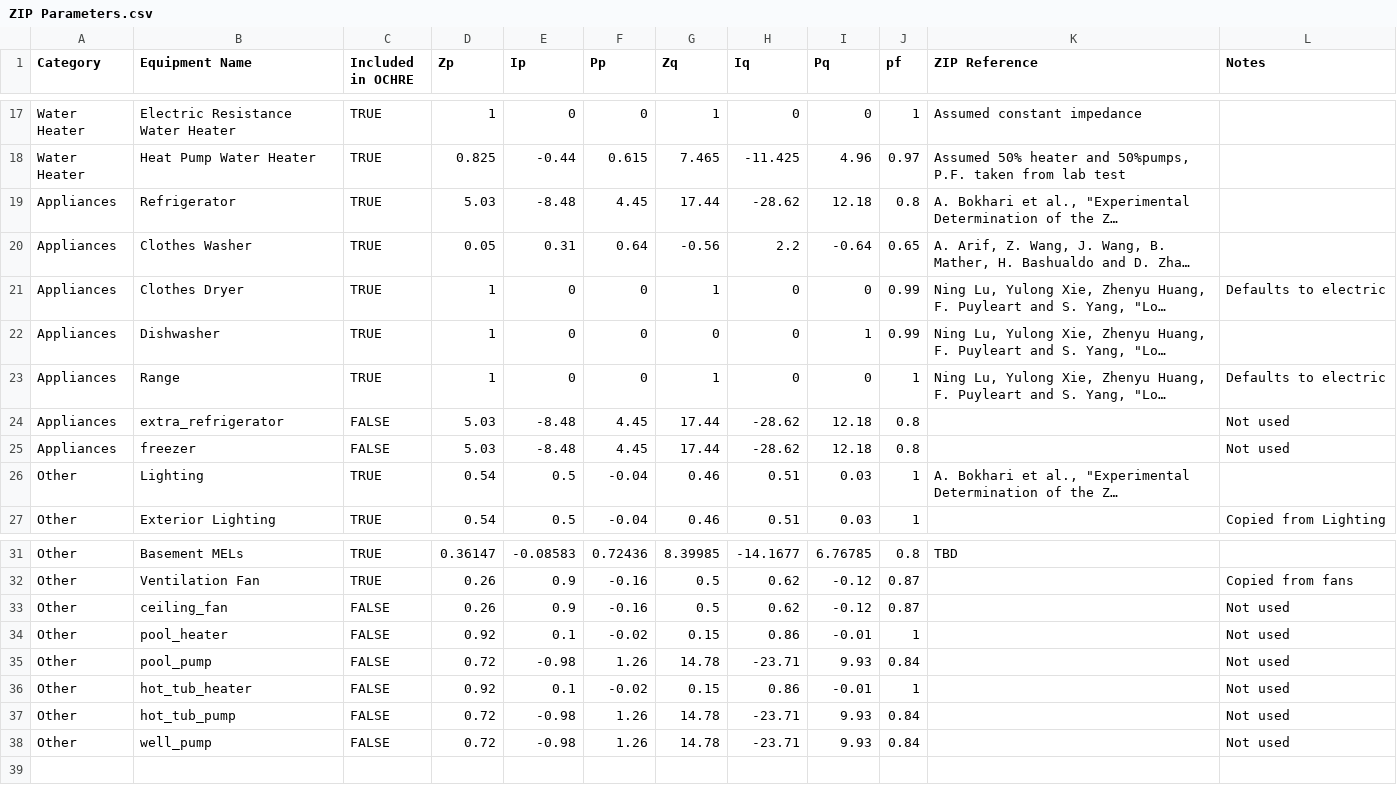
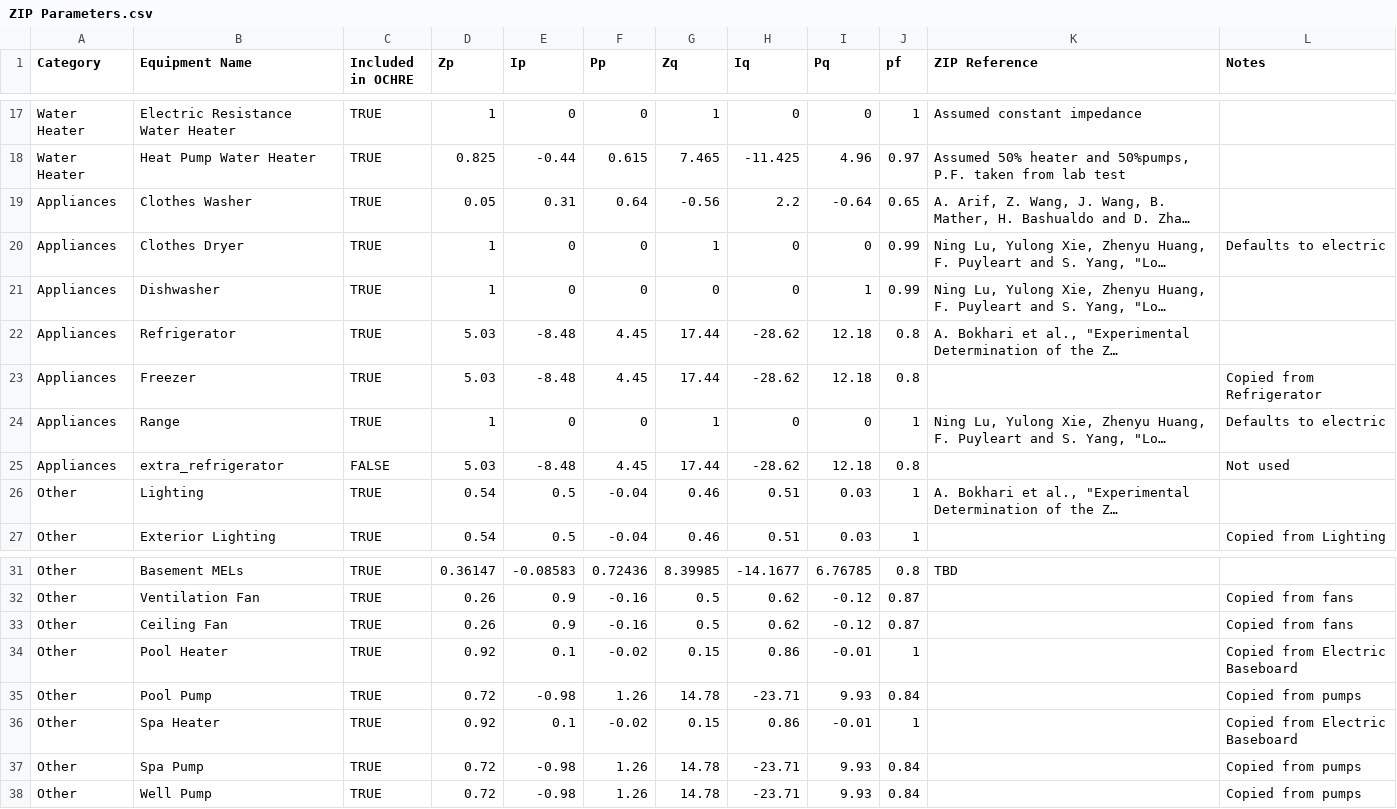
Before and after one commit to NREL/OCHRE, a CSV file: ochre/defaults/ZIP Parameters.csv, drawn as a sheet; only a part is shown, gaps mark what is left out; long unchanged cells end in …; removed rows and columns are numbered as before the commit, all else as after; the diff names each change by its address in the sheet, - before the commit and + after, or states it on an @@ line.

Commit message:
updated ZIP parameters with new equipment

```diff
--- a/ochre/defaults/ZIP Parameters.csv
+++ b/ochre/defaults/ZIP Parameters.csv
@@ row 19 moved to row 22: Appliances @@
+row 23: Appliances | Freezer | TRUE | 5.03 | -8.48 | 4.45 | 17.44 | -28.62 | 12.18 | 0.8 |  | Copied from Refrigerator
-row 25: Appliances | freezer | FALSE | 5.03 | -8.48 | 4.45 | 17.44 | -28.62 | 12.18 | 0.8 |  | Not used
-B33 (Equipment Name): ceiling_fan
+B33 (Equipment Name): Ceiling Fan
-C33:C38 (Included in OCHRE): FALSE
+C33:C38 (Included in OCHRE): TRUE
-L33 (Notes): Not used
+L33 (Notes): Copied from fans
-B34 (Equipment Name): pool_heater
+B34 (Equipment Name): Pool Heater
-L34 (Notes): Not used
+L34 (Notes): Copied from Electric Baseboard
-B35 (Equipment Name): pool_pump
+B35 (Equipment Name): Pool Pump
-L35 (Notes): Not used
+L35 (Notes): Copied from pumps
-B36 (Equipment Name): hot_tub_heater
+B36 (Equipment Name): Spa Heater
-L36 (Notes): Not used
+L36 (Notes): Copied from Electric Baseboard
-B37 (Equipment Name): hot_tub_pump
+B37 (Equipment Name): Spa Pump
-L37:L38 (Notes): Not used
+L37:L38 (Notes): Copied from pumps
-B38 (Equipment Name): well_pump
+B38 (Equipment Name): Well Pump
```
